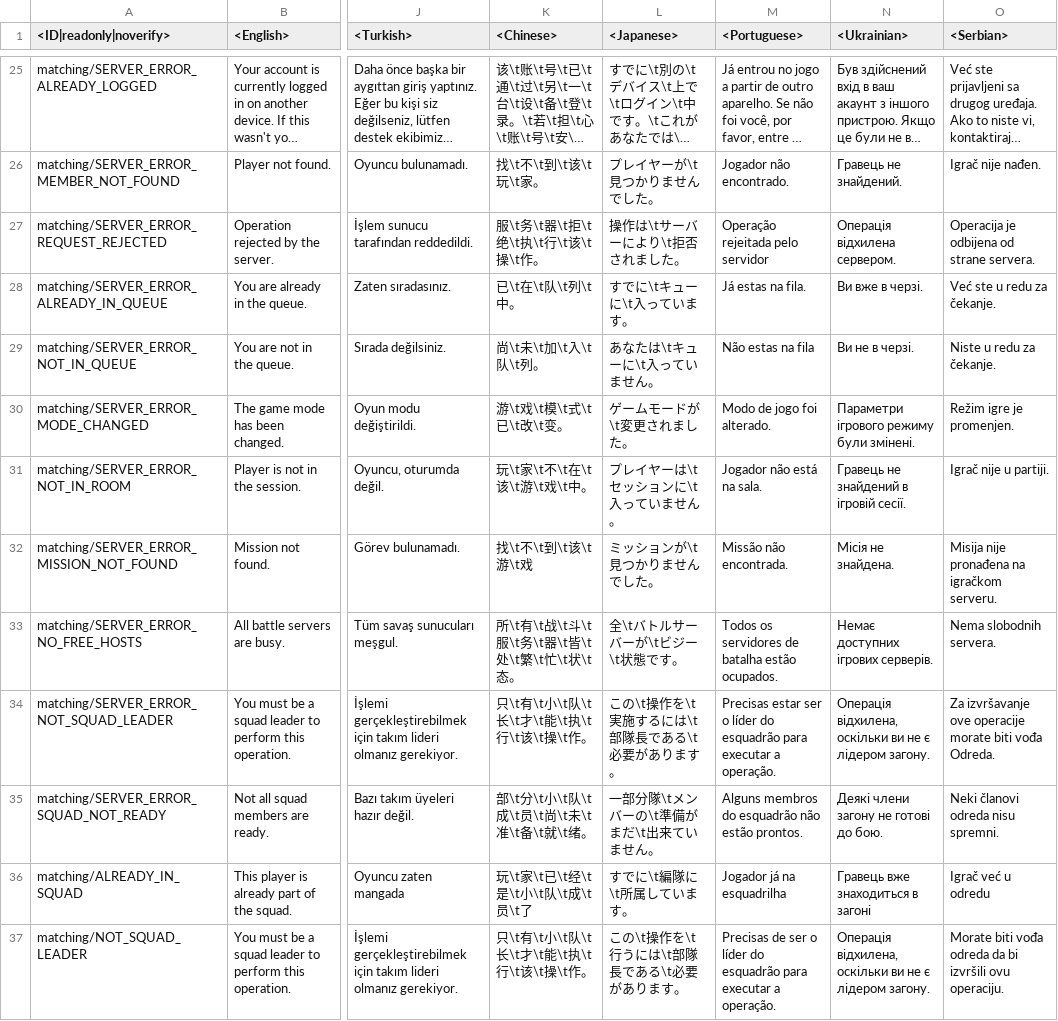
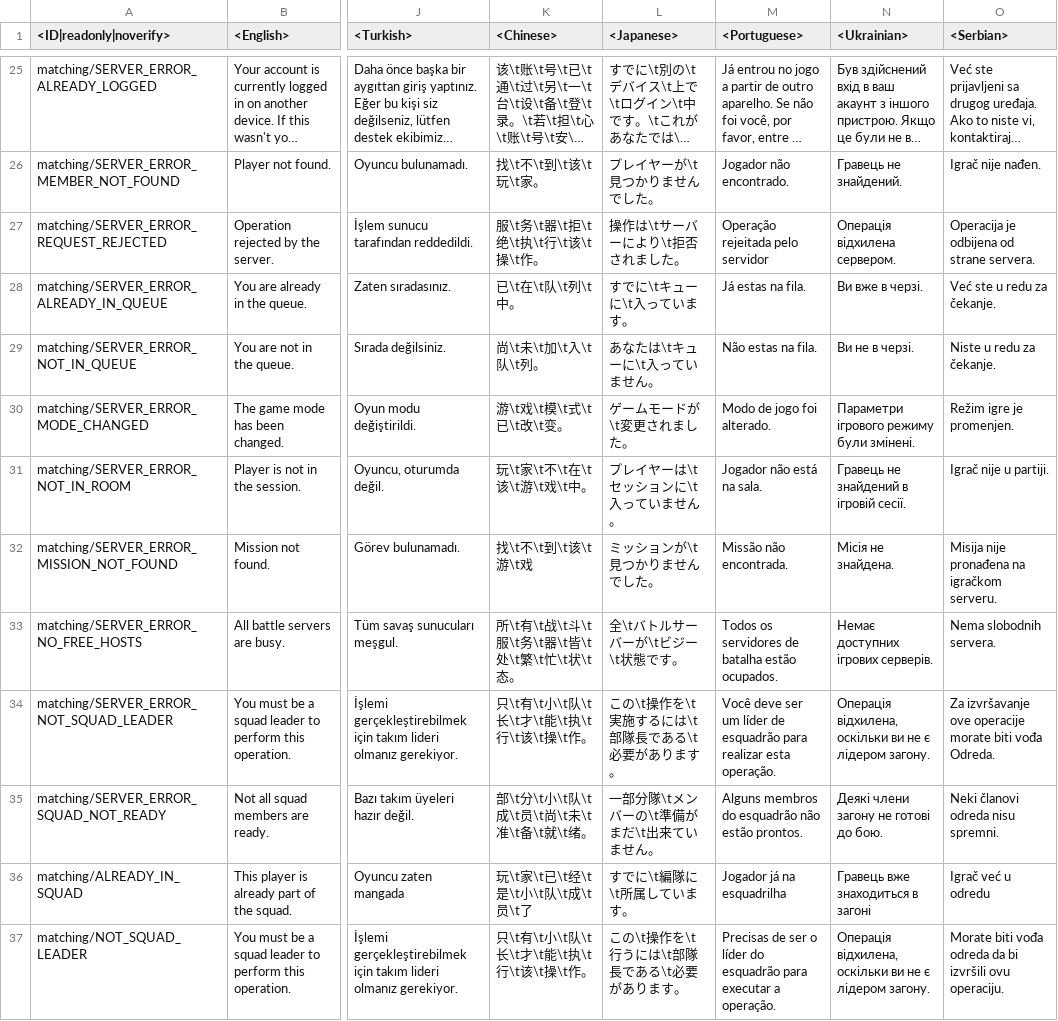
Before and after one commit to leroyonly/warthunder-lang, a CSV file: matching.csv, drawn as a sheet; only a part is shown, gaps mark what is left out; long unchanged cells end in …; the diff names each change by its address in the sheet, - before the commit and + after, or states it on an @@ line.

```diff
--- a/matching.csv
+++ b/matching.csv
-M29 (<Portuguese>): Não estas na fila
+M29 (<Portuguese>): Não estas na fila.
-M34 (<Portuguese>): Precisas estar ser o líder do esquadrão para executar a operação.
+M34 (<Portuguese>): Você deve ser um líder de esquadrão para realizar esta operação.
```
Also changed, not shown: _keyboard.csv, menu_events.csv, 12 other files.
